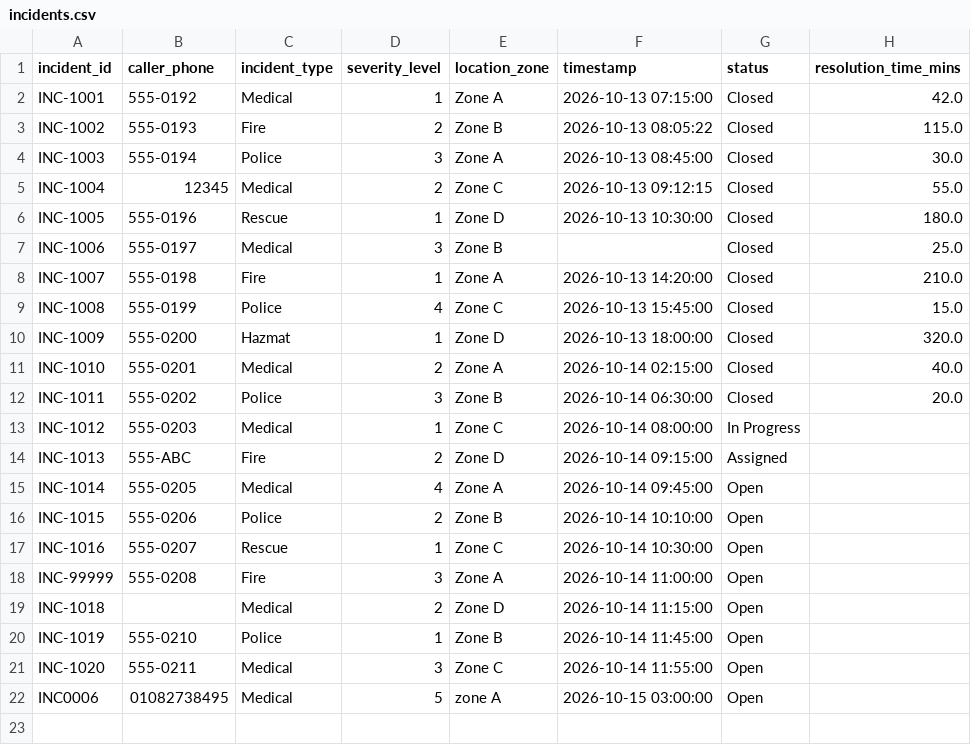
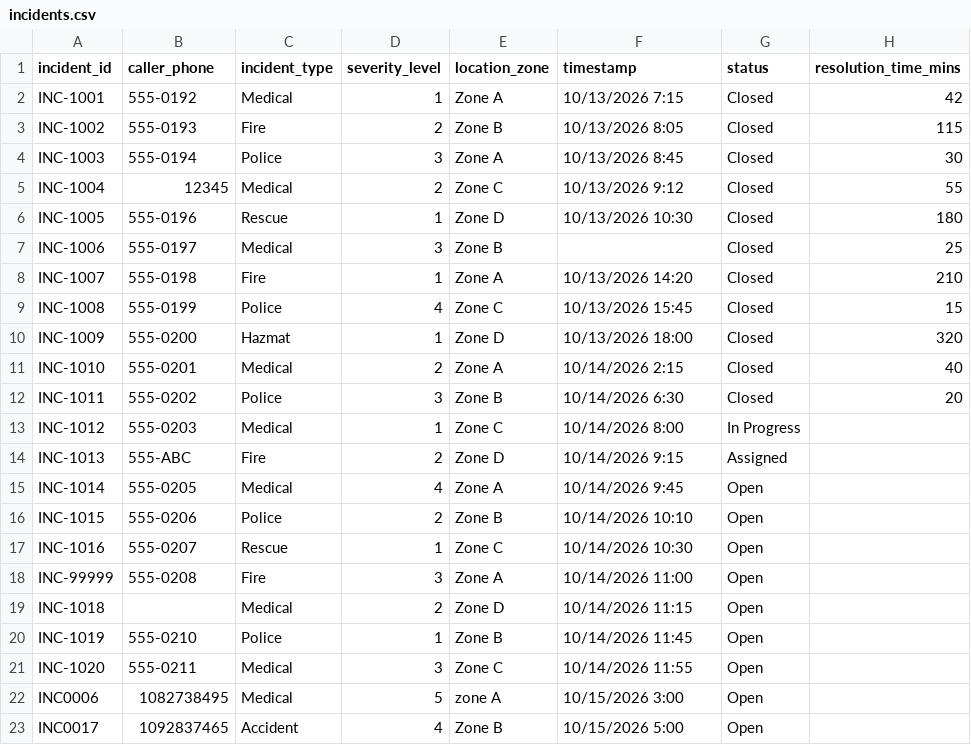
Before and after one commit to salma-elnahas/Emergency-Command-Center, a CSV file: data/incidents.csv, drawn as a sheet.

```diff
--- a/data/incidents.csv
+++ b/data/incidents.csv
@@ -1,22 +1,23 @@
 incident_id,caller_phone,incident_type,severity_level,location_zone,timestamp,status,resolution_time_mins
-INC-1001,555-0192,Medical,1,Zone A,2026-10-13 07:15:00,Closed,42.0
-INC-1002,555-0193,Fire,2,Zone B,2026-10-13 08:05:22,Closed,115.0
-INC-1003,555-0194,Police,3,Zone A,2026-10-13 08:45:00,Closed,30.0
-INC-1004,12345,Medical,2,Zone C,2026-10-13 09:12:15,Closed,55.0
-INC-1005,555-0196,Rescue,1,Zone D,2026-10-13 10:30:00,Closed,180.0
-INC-1006,555-0197,Medical,3,Zone B,,Closed,25.0
-INC-1007,555-0198,Fire,1,Zone A,2026-10-13 14:20:00,Closed,210.0
-INC-1008,555-0199,Police,4,Zone C,2026-10-13 15:45:00,Closed,15.0
-INC-1009,555-0200,Hazmat,1,Zone D,2026-10-13 18:00:00,Closed,320.0
-INC-1010,555-0201,Medical,2,Zone A,2026-10-14 02:15:00,Closed,40.0
-INC-1011,555-0202,Police,3,Zone B,2026-10-14 06:30:00,Closed,20.0
-INC-1012,555-0203,Medical,1,Zone C,2026-10-14 08:00:00,In Progress,
-INC-1013,555-ABC,Fire,2,Zone D,2026-10-14 09:15:00,Assigned,
-INC-1014,555-0205,Medical,4,Zone A,2026-10-14 09:45:00,Open,
-INC-1015,555-0206,Police,2,Zone B,2026-10-14 10:10:00,Open,
-INC-1016,555-0207,Rescue,1,Zone C,2026-10-14 10:30:00,Open,
-INC-99999,555-0208,Fire,3,Zone A,2026-10-14 11:00:00,Open,
-INC-1018,,Medical,2,Zone D,2026-10-14 11:15:00,Open,
-INC-1019,555-0210,Police,1,Zone B,2026-10-14 11:45:00,Open,
-INC-1020,555-0211,Medical,3,Zone C,2026-10-14 11:55:00,Open,
-INC0006,01082738495,Medical,5,zone A,2026-10-15 03:00:00,Open,
+INC-1001,555-0192,Medical,1,Zone A,10/13/2026 7:15,Closed,42
+INC-1002,555-0193,Fire,2,Zone B,10/13/2026 8:05,Closed,115
+INC-1003,555-0194,Police,3,Zone A,10/13/2026 8:45,Closed,30
+INC-1004,12345,Medical,2,Zone C,10/13/2026 9:12,Closed,55
+INC-1005,555-0196,Rescue,1,Zone D,10/13/2026 10:30,Closed,180
+INC-1006,555-0197,Medical,3,Zone B,,Closed,25
+INC-1007,555-0198,Fire,1,Zone A,10/13/2026 14:20,Closed,210
+INC-1008,555-0199,Police,4,Zone C,10/13/2026 15:45,Closed,15
+INC-1009,555-0200,Hazmat,1,Zone D,10/13/2026 18:00,Closed,320
+INC-1010,555-0201,Medical,2,Zone A,10/14/2026 2:15,Closed,40
+INC-1011,555-0202,Police,3,Zone B,10/14/2026 6:30,Closed,20
+INC-1012,555-0203,Medical,1,Zone C,10/14/2026 8:00,In Progress,
+INC-1013,555-ABC,Fire,2,Zone D,10/14/2026 9:15,Assigned,
+INC-1014,555-0205,Medical,4,Zone A,10/14/2026 9:45,Open,
+INC-1015,555-0206,Police,2,Zone B,10/14/2026 10:10,Open,
+INC-1016,555-0207,Rescue,1,Zone C,10/14/2026 10:30,Open,
+INC-99999,555-0208,Fire,3,Zone A,10/14/2026 11:00,Open,
+INC-1018,,Medical,2,Zone D,10/14/2026 11:15,Open,
+INC-1019,555-0210,Police,1,Zone B,10/14/2026 11:45,Open,
+INC-1020,555-0211,Medical,3,Zone C,10/14/2026 11:55,Open,
+INC0006,1082738495,Medical,5,zone A,10/15/2026 3:00,Open,
+INC0017,1092837465,Accident,4,Zone B,10/15/2026 5:00,Open,
```
Also changed, not shown: 1 other file.
